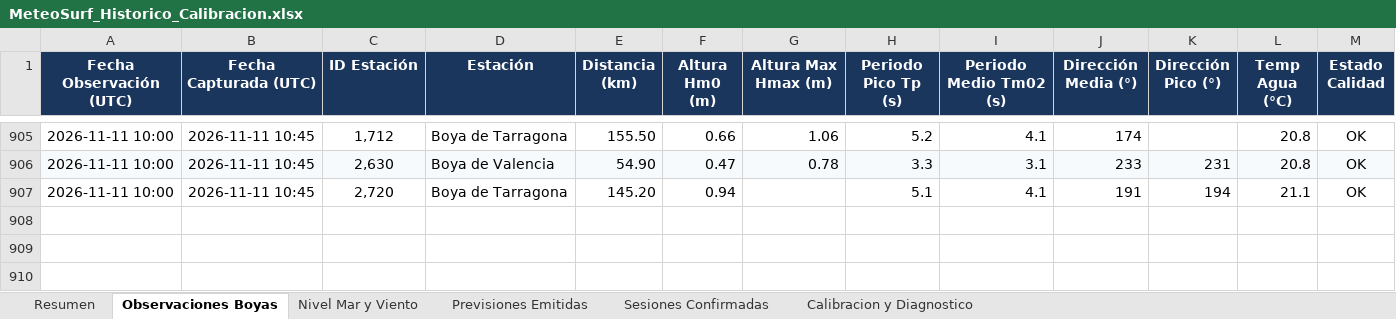
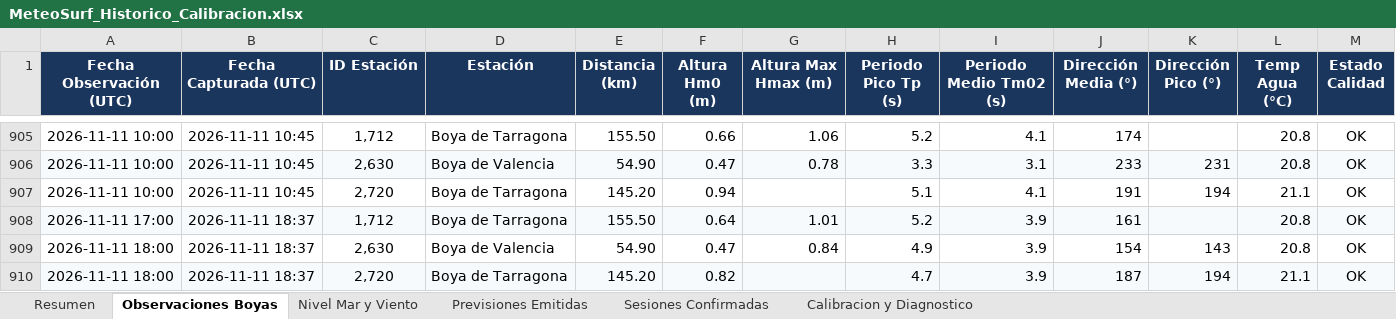
Before and after one commit to Joorcs96/MeteoSurf_Cs, an Excel workbook: data/MeteoSurf_Historico_Calibracion.xlsx, sheet Observaciones Boyas, drawn as a sheet; only a part is shown, gaps mark what is left out; values as stored, in another font and other column widths than the file's, no borders; rows hold the shown columns only; the diff names each change by its address in the sheet, - before the commit and + after, or states it on an @@ line.

```diff
--- a/data/MeteoSurf_Historico_Calibracion.xlsx (sheet Observaciones Boyas)
+++ b/data/MeteoSurf_Historico_Calibracion.xlsx (sheet Observaciones Boyas)
+row 908: 2026-11-11 17:00 | 2026-11-11 18:37 | 1,712 | Boya de Tarragona | 155.50 | 0.64 | 1.01 | 5.2 | 3.9 | 161 |  | 20.8 | OK
+row 909: 2026-11-11 18:00 | 2026-11-11 18:37 | 2,630 | Boya de Valencia | 54.90 | 0.47 | 0.84 | 4.9 | 3.9 | 154 | 143 | 20.8 | OK
+row 910: 2026-11-11 18:00 | 2026-11-11 18:37 | 2,720 | Boya de Tarragona | 145.20 | 0.82 |  | 4.7 | 3.9 | 187 | 194 | 21.1 | OK
```
Also changed, not shown: sheet Previsiones Emitidas, sheet Nivel Mar y Viento, sheet Resumen, 3 other files.
